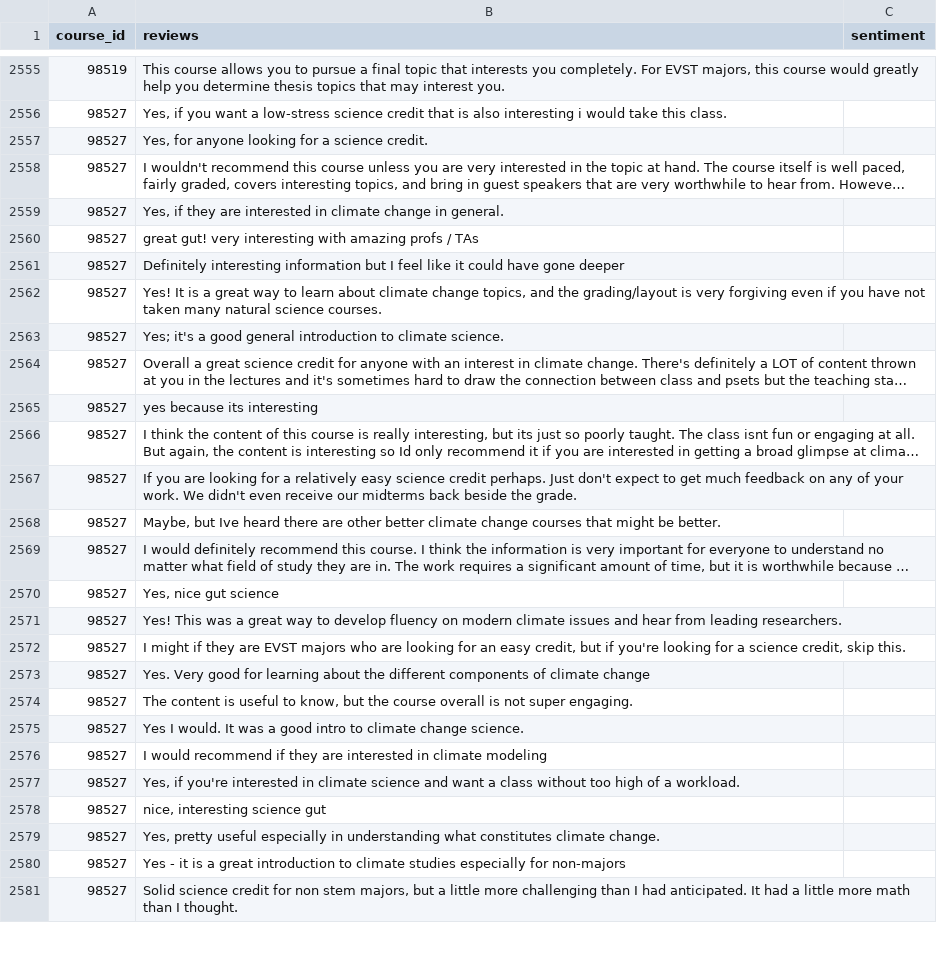
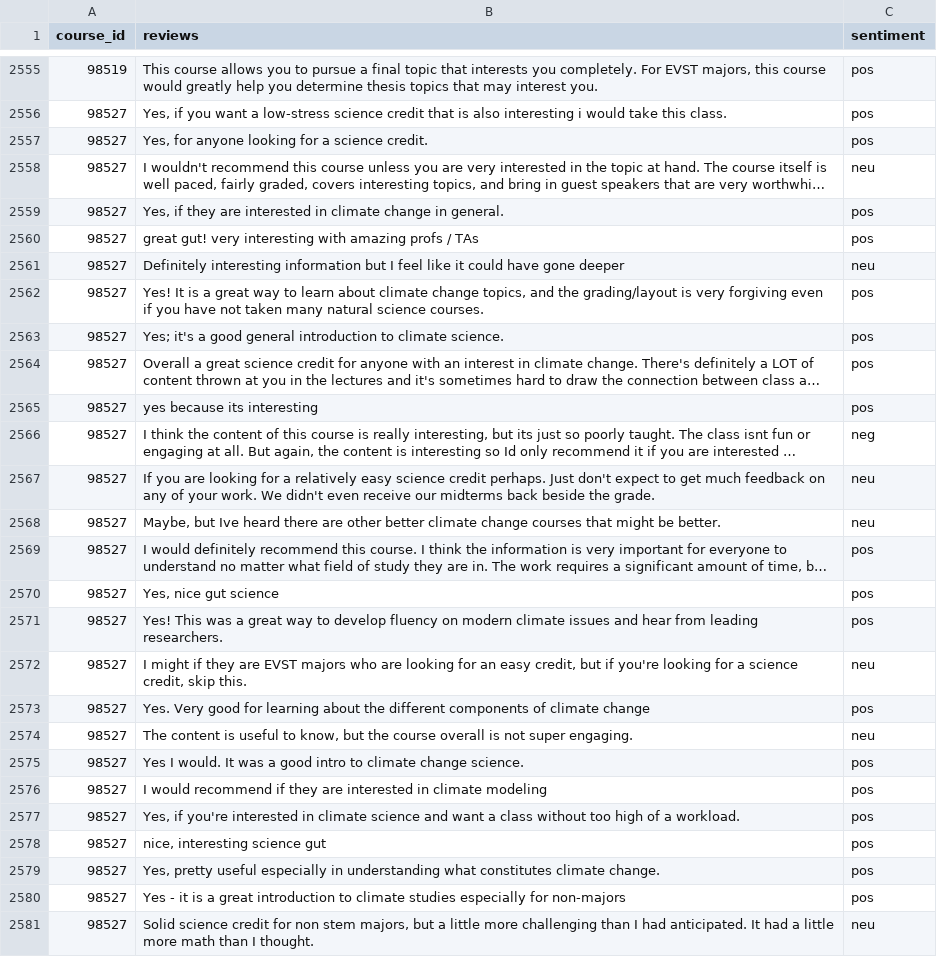
Before and after one commit to AAbinader/CSEC-491, a CSV file: data/reviews_labeled.csv, drawn as a sheet; only a part is shown, gaps mark what is left out; long unchanged cells end in …; the diff covers the shown part only; the diff names each change by its address in the sheet, - before the commit and + after, or states it on an @@ line.

```diff
--- a/data/reviews_labeled.csv
+++ b/data/reviews_labeled.csv
-C2555:C2557 (sentiment): (empty)
+C2555:C2557 (sentiment): pos
-C2558 (sentiment): (empty)
+C2558 (sentiment): neu
-C2559:C2560 (sentiment): (empty)
+C2559:C2560 (sentiment): pos
-C2561 (sentiment): (empty)
+C2561 (sentiment): neu
-C2562:C2565 (sentiment): (empty)
+C2562:C2565 (sentiment): pos
-C2566 (sentiment): (empty)
+C2566 (sentiment): neg
-C2567:C2568 (sentiment): (empty)
+C2567:C2568 (sentiment): neu
-C2569:C2571 (sentiment): (empty)
+C2569:C2571 (sentiment): pos
-C2572 (sentiment): (empty)
+C2572 (sentiment): neu
-C2573 (sentiment): (empty)
+C2573 (sentiment): pos
-C2574 (sentiment): (empty)
+C2574 (sentiment): neu
-C2575:C2580 (sentiment): (empty)
+C2575:C2580 (sentiment): pos
-C2581 (sentiment): (empty)
+C2581 (sentiment): neu
```
Also changed, not shown: 164 edited cells elsewhere in this file, 3 other files.
